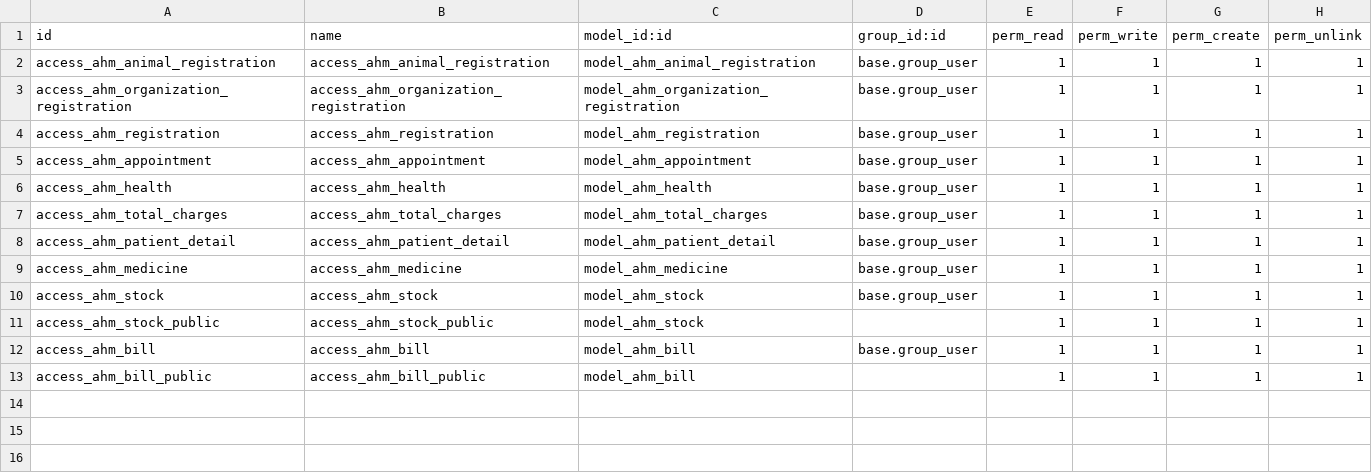
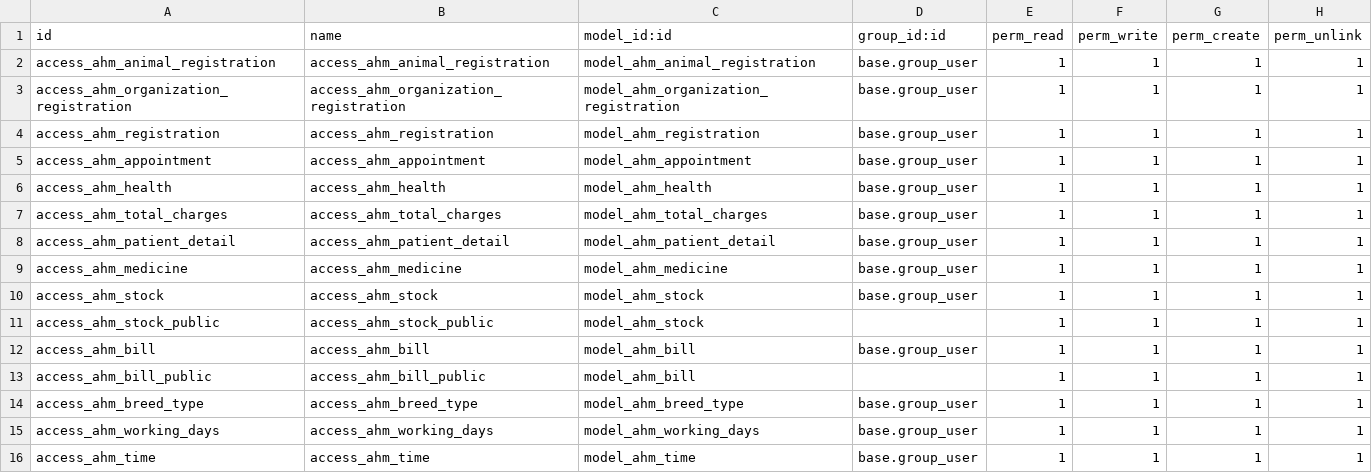
Before and after one commit to mithilesh-rao/ram_trainee_AHM, a CSV file: AHM/security/ir.model.access.csv, drawn as a sheet.

```diff
--- a/AHM/security/ir.model.access.csv
+++ b/AHM/security/ir.model.access.csv
@@ -13 +13,4 @@ access_ahm_bill,access_ahm_bill,model_ahm_bill,base.group_user,1,1,1,1
 access_ahm_bill_public,access_ahm_bill_public,model_ahm_bill,,1,1,1,1
+access_ahm_breed_type,access_ahm_breed_type,model_ahm_breed_type,base.group_user,1,1,1,1
+access_ahm_working_days,access_ahm_working_days,model_ahm_working_days,base.group_user,1,1,1,1
+access_ahm_time,access_ahm_time,model_ahm_time,base.group_user,1,1,1,1
```
Also changed, not shown: 10 other files.
